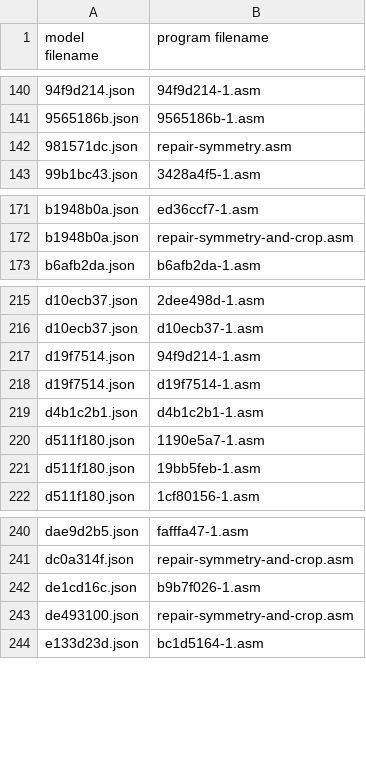
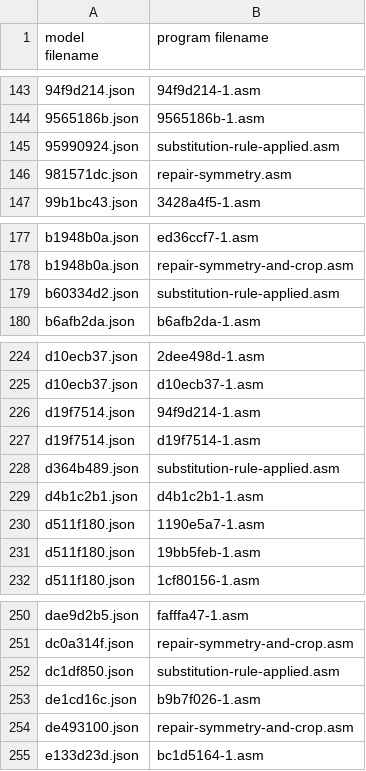
Before and after one commit to neoneye/loda-arc-challenge, a CSV file: solutions.csv, drawn as a sheet; only a part is shown, gaps mark what is left out; the diff covers the shown part only; the diff names each change by its address in the sheet, - before the commit and + after, or states it on an @@ line.

```diff
--- a/solutions.csv
+++ b/solutions.csv
+row 145: 95990924.json | substitution-rule-applied.asm
+row 179: b60334d2.json | substitution-rule-applied.asm
+row 228: d364b489.json | substitution-rule-applied.asm
+row 252: dc1df850.json | substitution-rule-applied.asm
```
Also changed, not shown: 7 added rows elsewhere in this file, 1 other file.
